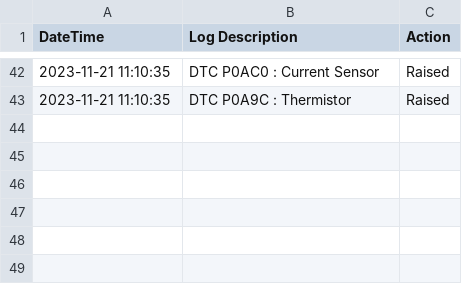
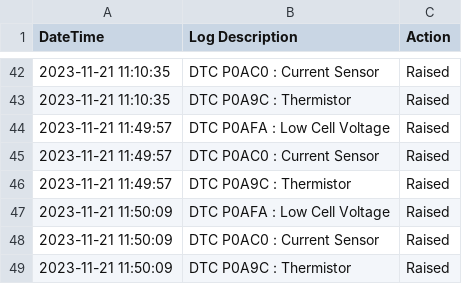
Before and after one commit to voyage-charters/Orion-battery-monitor, a CSV file: python_scripts/error_logs/Orion_Master_Error_Log.csv, drawn as a sheet; only a part is shown, gaps mark what is left out; the diff names each change by its address in the sheet, - before the commit and + after, or states it on an @@ line.

```diff
--- a/python_scripts/error_logs/Orion_Master_Error_Log.csv
+++ b/python_scripts/error_logs/Orion_Master_Error_Log.csv
+row 44: 2023-11-21 11:49:57 | DTC P0AFA : Low Cell Voltage | Raised
+row 45: 2023-11-21 11:49:57 | DTC P0AC0 : Current Sensor | Raised
+row 46: 2023-11-21 11:49:57 | DTC P0A9C : Thermistor | Raised
+row 47: 2023-11-21 11:50:09 | DTC P0AFA : Low Cell Voltage | Raised
+row 48: 2023-11-21 11:50:09 | DTC P0AC0 : Current Sensor | Raised
+row 49: 2023-11-21 11:50:09 | DTC P0A9C : Thermistor | Raised
```
Also changed, not shown: 4 other files.
